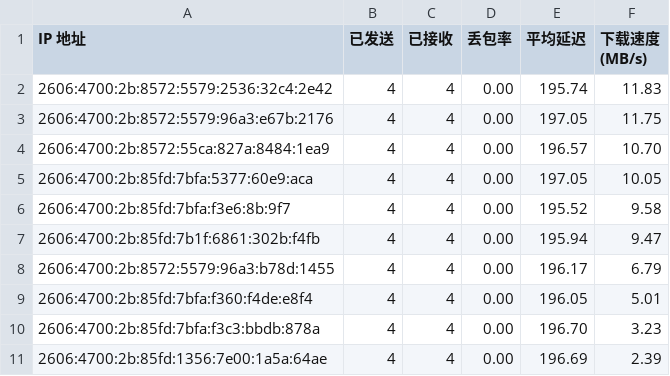
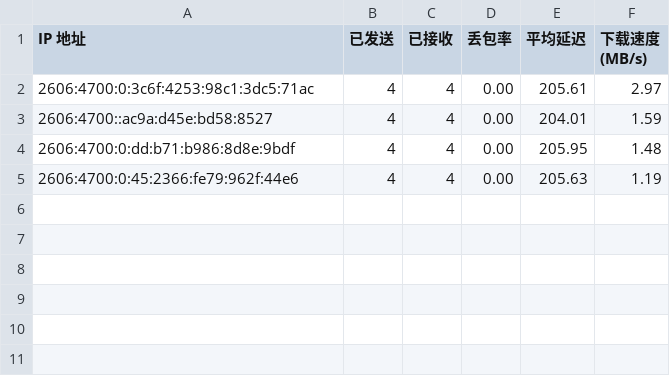
Before and after one commit to cooscode/IPDB, a CSV file: BestCF/ipv6.csv, drawn as a sheet.

Commit message:
Update BestCF/ipv6.csv - 2026-05-01 22:18:34

```diff
--- a/BestCF/ipv6.csv
+++ b/BestCF/ipv6.csv
@@ -1,11 +1,5 @@
 IP 地址,已发送,已接收,丢包率,平均延迟,下载速度 (MB/s)
-2606:4700:2b:8572:5579:2536:32c4:2e42,4,4,0.00,195.74,11.83
-2606:4700:2b:8572:5579:96a3:e67b:2176,4,4,0.00,197.05,11.75
-2606:4700:2b:8572:55ca:827a:8484:1ea9,4,4,0.00,196.57,10.70
-2606:4700:2b:85fd:7bfa:5377:60e9:aca,4,4,0.00,197.05,10.05
-2606:4700:2b:85fd:7bfa:f3e6:8b:9f7,4,4,0.00,195.52,9.58
-2606:4700:2b:85fd:7b1f:6861:302b:f4fb,4,4,0.00,195.94,9.47
-2606:4700:2b:8572:5579:96a3:b78d:1455,4,4,0.00,196.17,6.79
-2606:4700:2b:85fd:7bfa:f360:f4de:e8f4,4,4,0.00,196.05,5.01
-2606:4700:2b:85fd:7bfa:f3c3:bbdb:878a,4,4,0.00,196.70,3.23
-2606:4700:2b:85fd:1356:7e00:1a5a:64ae,4,4,0.00,196.69,2.39
+2606:4700:0:3c6f:4253:98c1:3dc5:71ac,4,4,0.00,205.61,2.97
+2606:4700::ac9a:d45e:bd58:8527,4,4,0.00,204.01,1.59
+2606:4700:0:dd:b71:b986:8d8e:9bdf,4,4,0.00,205.95,1.48
+2606:4700:0:45:2366:fe79:962f:44e6,4,4,0.00,205.63,1.19
```
